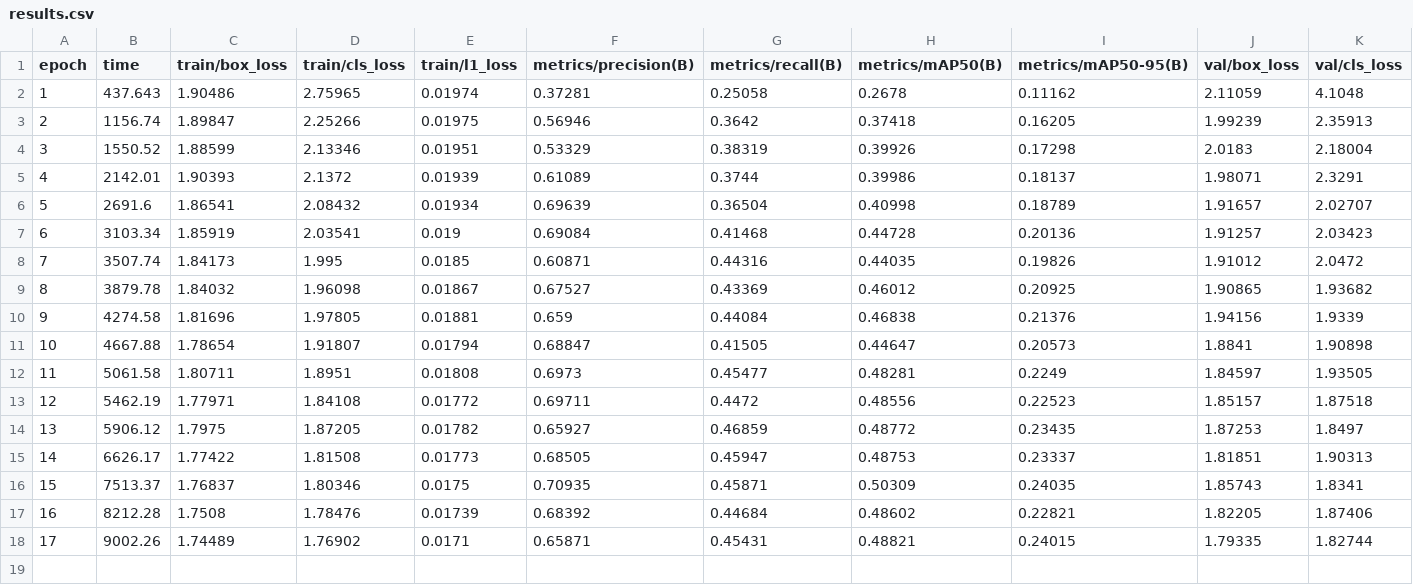
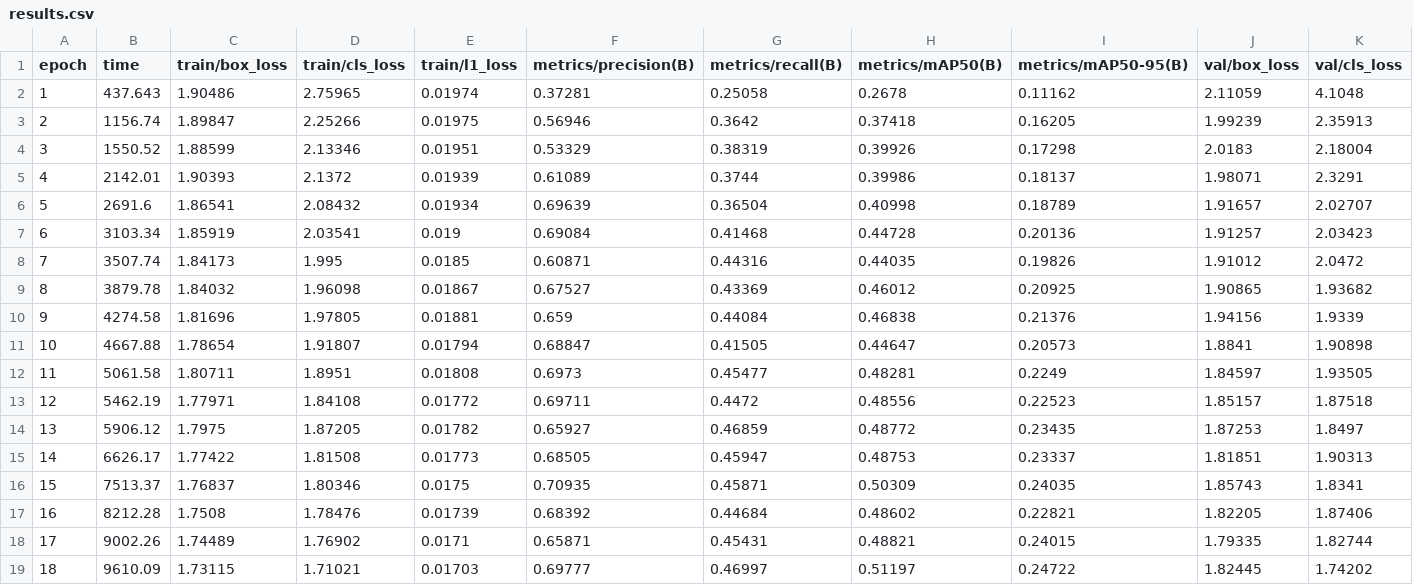
Before and after one commit to paramsn37-sketch/Vision_Sentinel_2.0_GMP, a CSV file: training/runs/vs2-y26n-cpu480/results.csv, drawn as a sheet; only a part is shown; rows hold the shown columns only; the diff names each change by its address in the sheet, - before the commit and + after, or states it on an @@ line.

```diff
--- a/training/runs/vs2-y26n-cpu480/results.csv
+++ b/training/runs/vs2-y26n-cpu480/results.csv
+row 19: 18 | 9610.09 | 1.73115 | 1.71021 | 0.01703 | 0.69777 | 0.46997 | 0.51197 | 0.24722 | 1.82445 | 1.74202
```
Also changed, not shown: 18 other files.
